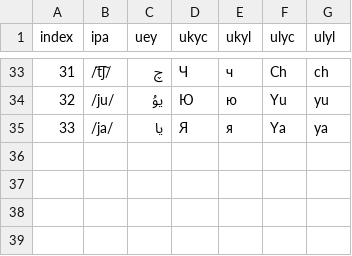
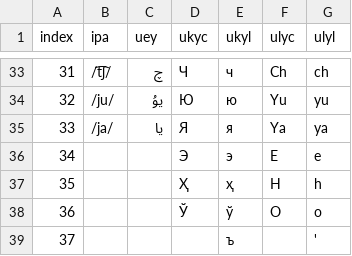
Before and after one commit to mehmetoguzderin/uygry-tsv, a TSV file: uygry.tsv, drawn as a sheet; only a part is shown, gaps mark what is left out; the diff names each change by its address in the sheet, - before the commit and + after, or states it on an @@ line.

Commit message:
Add files via upload

```diff
--- a/uygry.tsv
+++ b/uygry.tsv
+row 36: 34 |  |  | Э | э | E | e
+row 37: 35 |  |  | Ҳ | ҳ | H | h
+row 38: 36 |  |  | Ў | ў | O | o
+row 39: 37 |  |  |  | ъ |  | '
```
